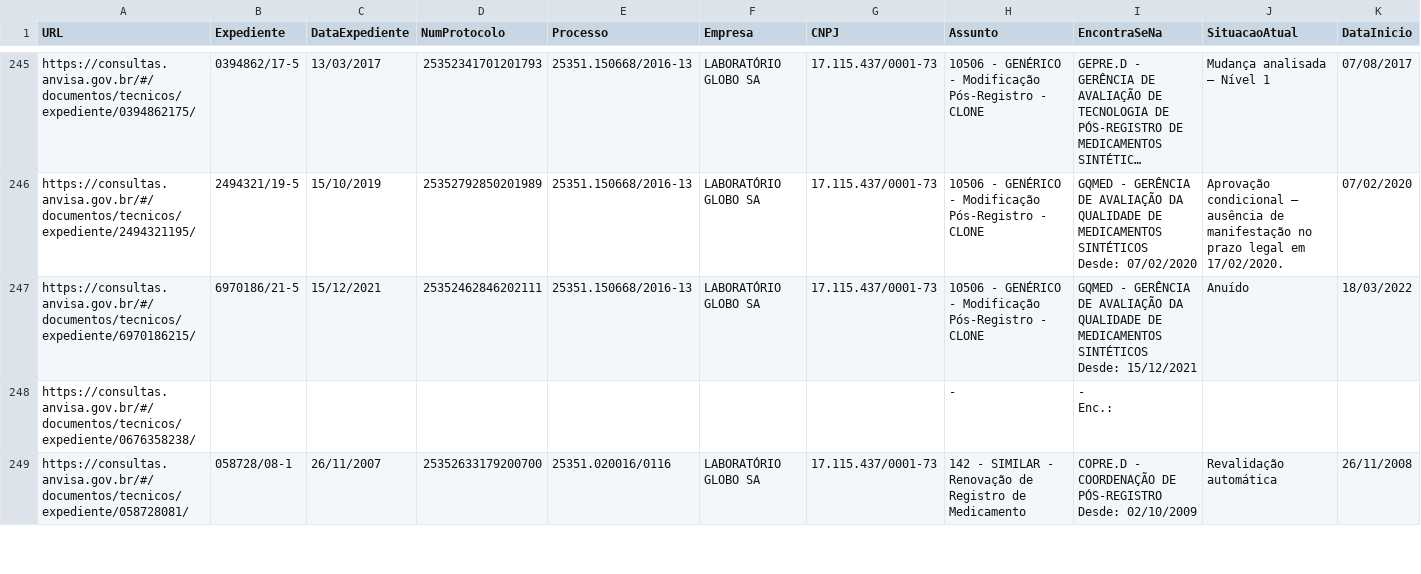
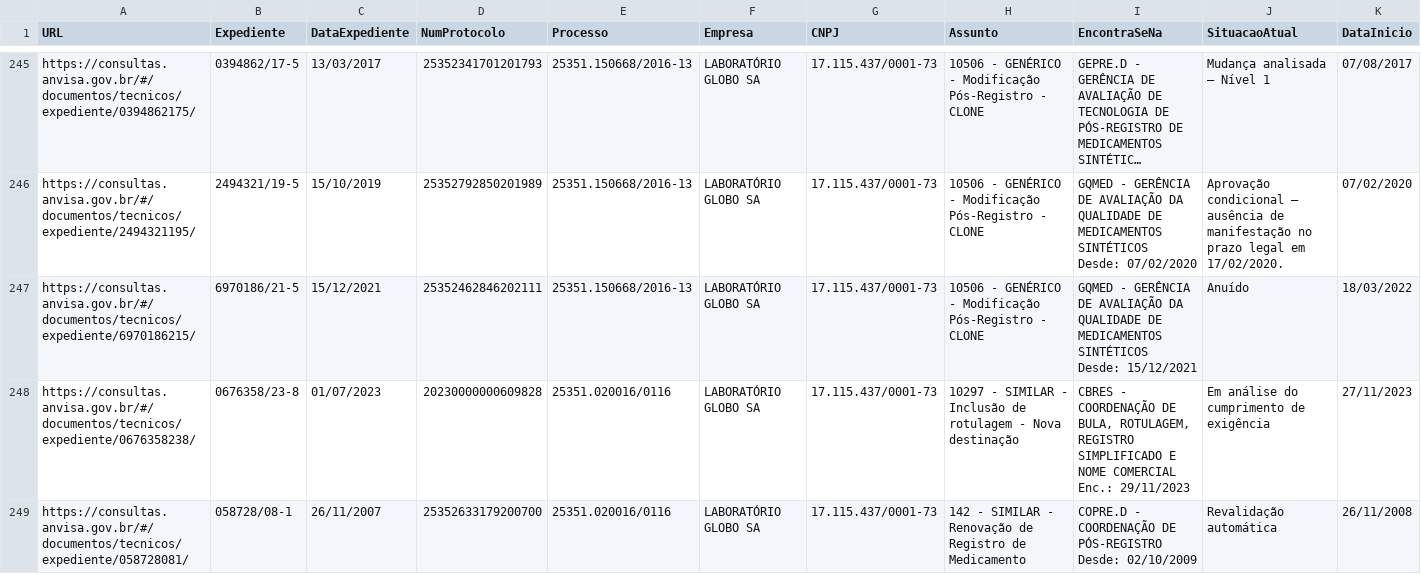
Before and after one commit to Diorgerb/DADOSreg, a CSV file: Status processos.csv, drawn as a sheet; only a part is shown, gaps mark what is left out; long unchanged cells end in …; the diff covers the shown part only.

Commit message:
Atualizando arquivo CSV com informações extraídas

```diff
--- a/Status processos.csv
+++ b/Status processos.csv
@@ -583,5 +569,5 @@ https://consultas.anvisa.gov.br/#/documentos/tecnicos/expediente/6970186215/,697
                             Desde: 15/12/2021",Anuído,18/03/2022
-https://consultas.anvisa.gov.br/#/documentos/tecnicos/expediente/0676358238/,,,,,,,-,"-
-
-                        Enc.:",,
+https://consultas.anvisa.gov.br/#/documentos/tecnicos/expediente/0676358238/,0676358/23-8,01/07/2023,20230000000609828,25351.020016/0116,LABORATÓRIO GLOBO SA,17.115.437/0001-73,10297 - SIMILAR - Inclusão de rotulagem - Nova destinação,"CBRES - COORDENAÇÃO DE BULA, ROTULAGEM, REGISTRO SIMPLIFICADO E NOME COMERCIAL
+
+                            Enc.: 29/11/2023",Em análise do cumprimento de exigência,27/11/2023
 https://consultas.anvisa.gov.br/#/documentos/tecnicos/expediente/058728081/,058728/08-1,26/11/2007,25352633179200700,25351.020016/0116,LABORATÓRIO GLOBO SA,17.115.437/0001-73,142 - SIMILAR - Renovação de Registro de Medicamento,"COPRE.D - COORDENAÇÃO DE PÓS-REGISTRO
```
Also changed, not shown: 147 edited cells elsewhere in this file.
